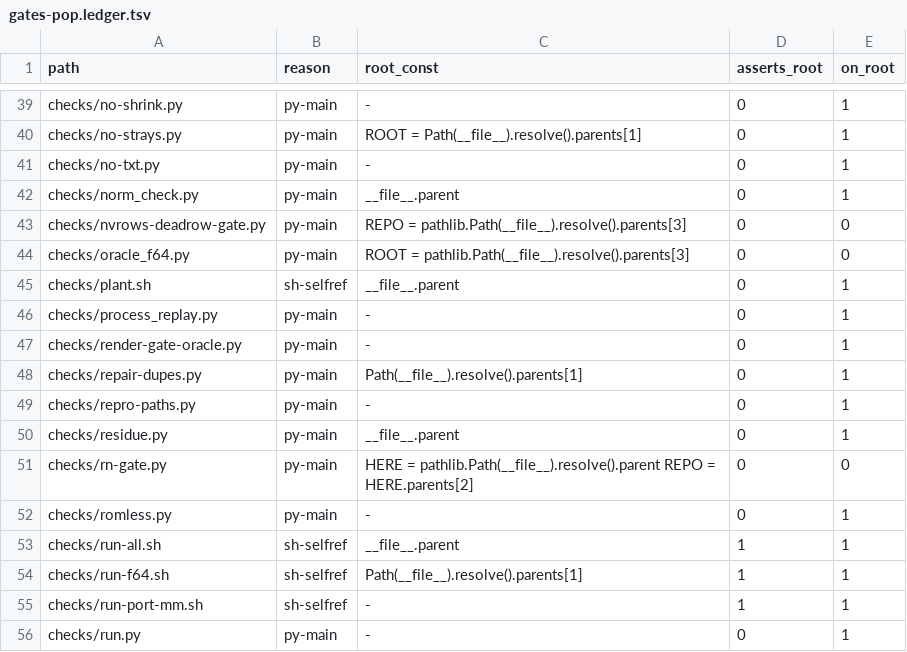
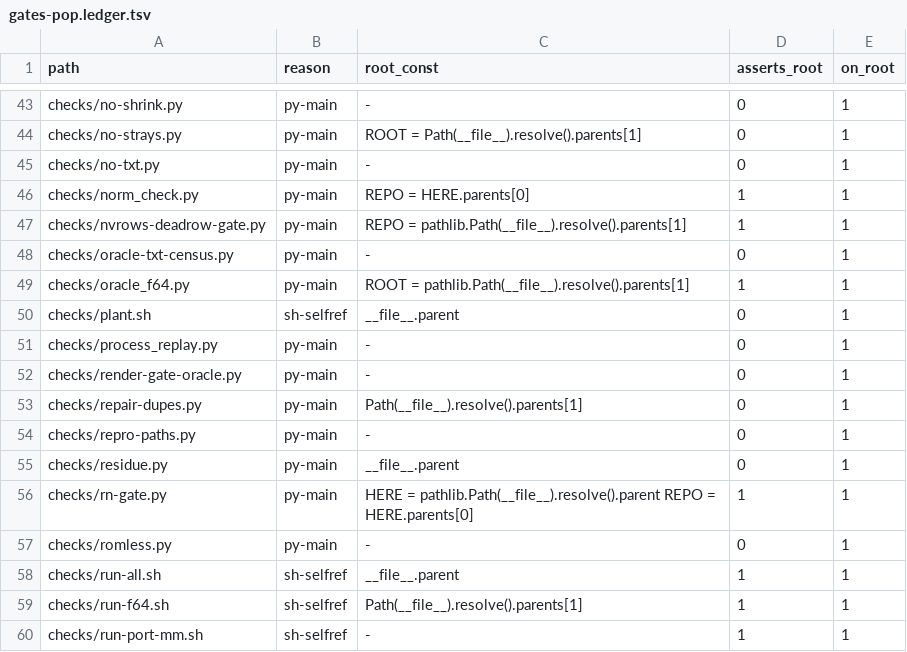
Before and after one commit to Cyberistic/tinybendygrad, a TSV file: gates/gates-pop.ledger.tsv, drawn as a sheet; only a part is shown, gaps mark what is left out; the shorter side is filled out with more unchanged rows; the diff covers the shown part only.

Commit message:
gatespop: **`HOMES` — *"a list, and it is admitted… this is the one universe this file names by hand"* — IS REPLACED BY `gates/gendirs.py`, LOADED BY PATH AND SHARED WITH `gates/retention-check.py`.** DOCTRINE 1, APPLIED TO THE INSTRUMENT THAT NAMED ITS OWN FAULT.
    MEASURED, rc=0:
      GATES-POP: OK -- 95 entry points, 38 name a root, 19 assert it, 0 resolve outside the repo;
                 258 generated directories discovered (shared with retention-check)
    AND `retention-check.py` PRINTS **THE SAME 258** FROM THE SAME MODULE -- *"a drift between them is a BUG and not a
    difference of opinion."*

> *** AND THE REASON IS THE CLAUSE's OWN SUBJECT, STATED IN ITS OWN WORDS: `checks/gen/` IS WRITTEN BY
> `checks/abi_gate.py:616` THROUGH `bend -o` AND WAS **INVISIBLE TO BOTH INSTRUMENTS** — CLAUSE III HERE BECAUSE `HOMES`
> IS A TWO-ITEM TUPLE, AND `retention-check.py` BECAUSE ITS REGISTRY WAS TWO `Output(...)` CALLS.*** *** **"A POPULATION
> DEFINED BY A THREE-ITEM LIST CANNOT BE WRONG ABOUT A FOURTH ITEM BECAUSE IT NEVER LOOKS AT ONE."** ***
> **AND IT REFUSES RATHER THAN GUESSES WHEN THE SHARED MODULE IS GONE: `gates/gendirs.py is gone -- it IS the shared
> generated-directory population, and this file cannot answer clause IV without it`.***

    AND THE LOAD IS BY **PATH**, NOT BY NAME, WITH THE REASON IN THE CODE: *"`gates/` is not a package, and putting it
    on `sys.path` would make `gendirs` a name any file in the tree could SHADOW -- an instrument loaded by a bindable
    name is an instrument whose population anybody can choose."* ***A POPULATION YOU CAN SHADOW IS A POPULATION A
    THIRD PARTY CAN CHOOSE.***

*** *** AND THE **ONE HOLE THAT REMAINS IS STATED RATHER THAN PAPERED OVER**: *"clause I enumerates GATES, clause IV
enumerates OUTPUT, and NOTHING enumerates a gate that is BOTH absent from `HOMES` and absent from every write site --
which is to say, a gate nobody runs and nobody writes. That is the only hole left and it is stated rather than papered
over."** *** **AN INSTRUMENT THAT NAMES ITS REMAINING BLIND SPOT HAS ONE BLIND SPOT; ONE THAT DOES NOT HAS TWO.***

```diff
--- a/gates/gates-pop.ledger.tsv
+++ b/gates/gates-pop.ledger.tsv
@@ -41,5 +45,6 @@ checks/no-strays.py	py-main	ROOT = Path(__file__).resolve().parents[1]	0	1
 checks/no-txt.py	py-main	-	0	1
-checks/norm_check.py	py-main	__file__.parent	0	1
-checks/nvrows-deadrow-gate.py	py-main	REPO = pathlib.Path(__file__).resolve().parents[3]	0	0
-checks/oracle_f64.py	py-main	ROOT = pathlib.Path(__file__).resolve().parents[3]	0	0
+checks/norm_check.py	py-main	REPO = HERE.parents[0]	1	1
+checks/nvrows-deadrow-gate.py	py-main	REPO = pathlib.Path(__file__).resolve().parents[1]	1	1
+checks/oracle-txt-census.py	py-main	-	0	1
+checks/oracle_f64.py	py-main	ROOT = pathlib.Path(__file__).resolve().parents[1]	1	1
 checks/plant.sh	sh-selfref	__file__.parent	0	1
@@ -50,3 +55,3 @@ checks/repro-paths.py	py-main	-	0	1
 checks/residue.py	py-main	__file__.parent	0	1
-checks/rn-gate.py	py-main	HERE = pathlib.Path(__file__).resolve().parent REPO = HERE.parents[2]	0	0
+checks/rn-gate.py	py-main	HERE = pathlib.Path(__file__).resolve().parent REPO = HERE.parents[0]	1	1
 checks/romless.py	py-main	-	0	1
```
Also changed, not shown: 11 added rows and 29 edited cells elsewhere in this file, 1 other file.
